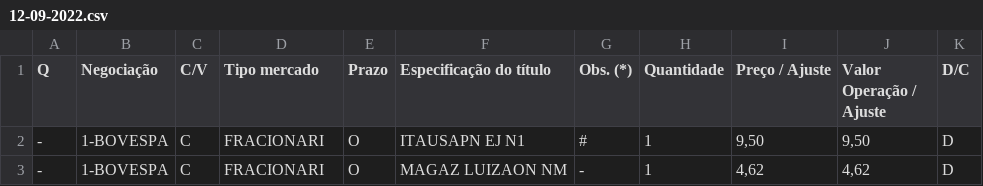
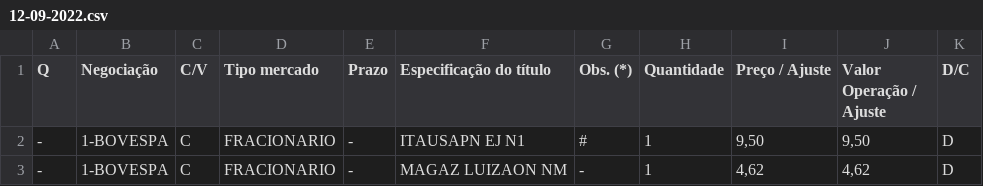
Before and after one commit to bombermal/Personal_Proj_Read_Stock_PDF, a CSV file: csv_converted/2022/12-09-2022.csv, drawn as a sheet.

Commit message:
Stage: combining tables

```diff
--- a/csv_converted/2022/12-09-2022.csv
+++ b/csv_converted/2022/12-09-2022.csv
@@ -1,3 +1,3 @@
 Q,Negociação,C/V,Tipo mercado,Prazo,Especificação do título,Obs. (*),Quantidade,Preço / Ajuste,Valor Operação / Ajuste,D/C
--,1-BOVESPA,C,FRACIONARI,O,ITAUSAPN EJ N1,#,1,"9,50","9,50",D
--,1-BOVESPA,C,FRACIONARI,O,MAGAZ LUIZAON NM,-,1,"4,62","4,62",D
+-,1-BOVESPA,C,FRACIONARIO,-,ITAUSAPN EJ N1,#,1,"9,50","9,50",D
+-,1-BOVESPA,C,FRACIONARIO,-,MAGAZ LUIZAON NM,-,1,"4,62","4,62",D
```
Also changed, not shown: csv_converted/2020/25-11-2020.csv, 3 other files.
